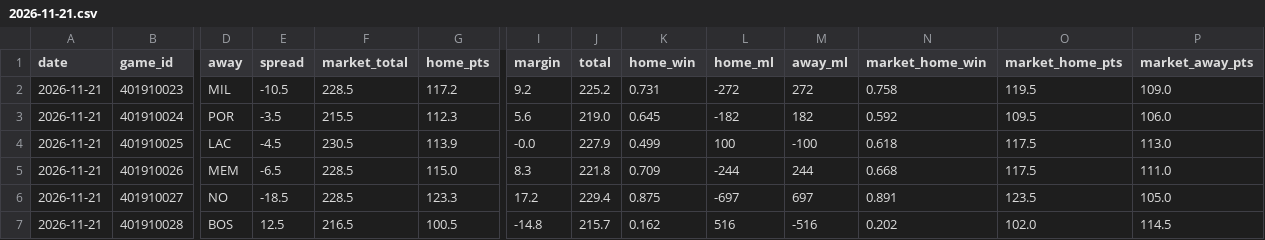
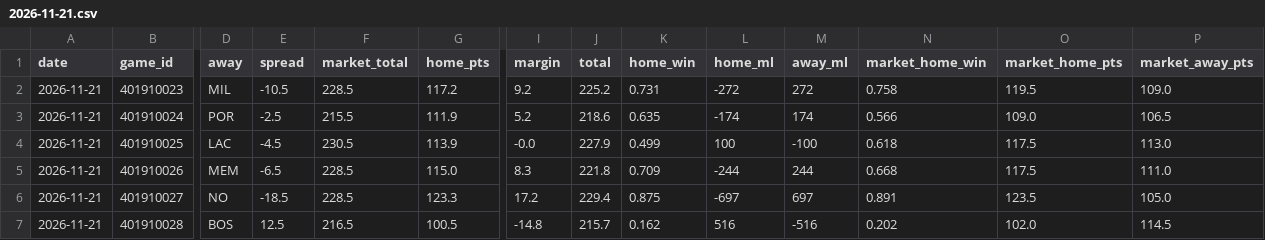
Before and after one commit to mason7park-debug/NBAprojections, a CSV file: data/gamepreds/2026-11-21.csv, drawn as a sheet; only a part is shown, gaps mark what is left out; the diff names each change by its address in the sheet, - before the commit and + after, or states it on an @@ line.

```diff
--- a/data/gamepreds/2026-11-21.csv
+++ b/data/gamepreds/2026-11-21.csv
-E3 (spread): -3.5
+E3 (spread): -2.5
-G3 (home_pts): 112.3
+G3 (home_pts): 111.9
-I3 (margin): 5.6
+I3 (margin): 5.2
-J3 (total): 219.0
+J3 (total): 218.6
-K3 (home_win): 0.645
+K3 (home_win): 0.635
-L3 (home_ml): -182
+L3 (home_ml): -174
-M3 (away_ml): 182
+M3 (away_ml): 174
-N3 (market_home_win): 0.592
+N3 (market_home_win): 0.566
-O3 (market_home_pts): 109.5
+O3 (market_home_pts): 109.0
-P3 (market_away_pts): 106.0
+P3 (market_away_pts): 106.5
```
Also changed, not shown: data/injuries/2026-11-21.csv, data/odds/2026-11-21.csv, 5 other files.
